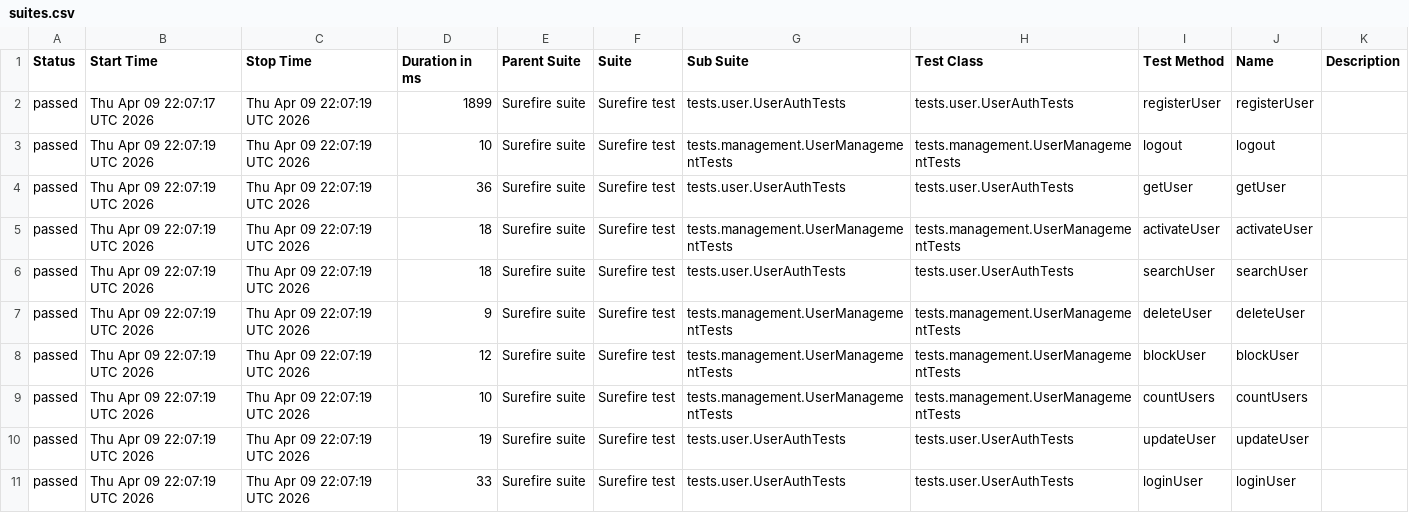
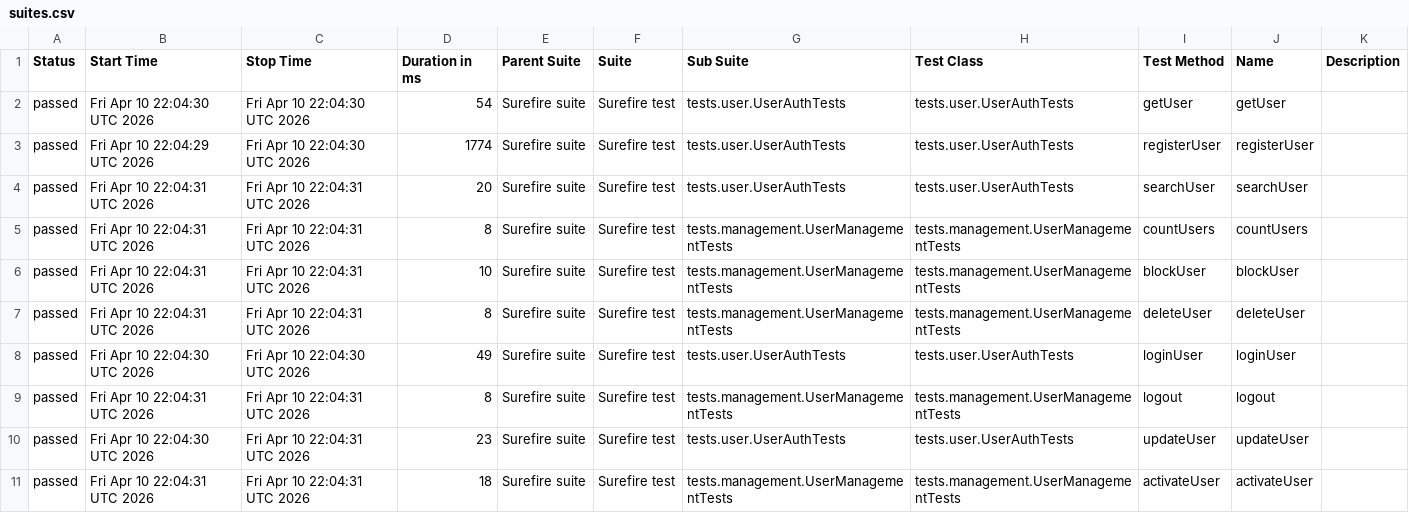
Before and after one commit to Ruturaj0861/user-restAssured, a CSV file: data/suites.csv, drawn as a sheet.

```diff
--- a/data/suites.csv
+++ b/data/suites.csv
@@ -1,11 +1,11 @@
 "Status","Start Time","Stop Time","Duration in ms","Parent Suite","Suite","Sub Suite","Test Class","Test Method","Name","Description"
-"passed","Thu Apr 09 22:07:17 UTC 2026","Thu Apr 09 22:07:19 UTC 2026","1899","Surefire suite","Surefire test","tests.user.UserAuthTests","tests.user.UserAuthTests","registerUser","registerUser",""
-"passed","Thu Apr 09 22:07:19 UTC 2026","Thu Apr 09 22:07:19 UTC 2026","10","Surefire suite","Surefire test","tests.management.UserManagementTests","tests.management.UserManagementTests","logout","logout",""
-"passed","Thu Apr 09 22:07:19 UTC 2026","Thu Apr 09 22:07:19 UTC 2026","36","Surefire suite","Surefire test","tests.user.UserAuthTests","tests.user.UserAuthTests","getUser","getUser",""
-"passed","Thu Apr 09 22:07:19 UTC 2026","Thu Apr 09 22:07:19 UTC 2026","18","Surefire suite","Surefire test","tests.management.UserManagementTests","tests.management.UserManagementTests","activateUser","activateUser",""
-"passed","Thu Apr 09 22:07:19 UTC 2026","Thu Apr 09 22:07:19 UTC 2026","18","Surefire suite","Surefire test","tests.user.UserAuthTests","tests.user.UserAuthTests","searchUser","searchUser",""
-"passed","Thu Apr 09 22:07:19 UTC 2026","Thu Apr 09 22:07:19 UTC 2026","9","Surefire suite","Surefire test","tests.management.UserManagementTests","tests.management.UserManagementTests","deleteUser","deleteUser",""
-"passed","Thu Apr 09 22:07:19 UTC 2026","Thu Apr 09 22:07:19 UTC 2026","12","Surefire suite","Surefire test","tests.management.UserManagementTests","tests.management.UserManagementTests","blockUser","blockUser",""
-"passed","Thu Apr 09 22:07:19 UTC 2026","Thu Apr 09 22:07:19 UTC 2026","10","Surefire suite","Surefire test","tests.management.UserManagementTests","tests.management.UserManagementTests","countUsers","countUsers",""
-"passed","Thu Apr 09 22:07:19 UTC 2026","Thu Apr 09 22:07:19 UTC 2026","19","Surefire suite","Surefire test","tests.user.UserAuthTests","tests.user.UserAuthTests","updateUser","updateUser",""
-"passed","Thu Apr 09 22:07:19 UTC 2026","Thu Apr 09 22:07:19 UTC 2026","33","Surefire suite","Surefire test","tests.user.UserAuthTests","tests.user.UserAuthTests","loginUser","loginUser",""
+"passed","Fri Apr 10 22:04:30 UTC 2026","Fri Apr 10 22:04:30 UTC 2026","54","Surefire suite","Surefire test","tests.user.UserAuthTests","tests.user.UserAuthTests","getUser","getUser",""
+"passed","Fri Apr 10 22:04:29 UTC 2026","Fri Apr 10 22:04:30 UTC 2026","1774","Surefire suite","Surefire test","tests.user.UserAuthTests","tests.user.UserAuthTests","registerUser","registerUser",""
+"passed","Fri Apr 10 22:04:31 UTC 2026","Fri Apr 10 22:04:31 UTC 2026","20","Surefire suite","Surefire test","tests.user.UserAuthTests","tests.user.UserAuthTests","searchUser","searchUser",""
+"passed","Fri Apr 10 22:04:31 UTC 2026","Fri Apr 10 22:04:31 UTC 2026","8","Surefire suite","Surefire test","tests.management.UserManagementTests","tests.management.UserManagementTests","countUsers","countUsers",""
+"passed","Fri Apr 10 22:04:31 UTC 2026","Fri Apr 10 22:04:31 UTC 2026","10","Surefire suite","Surefire test","tests.management.UserManagementTests","tests.management.UserManagementTests","blockUser","blockUser",""
+"passed","Fri Apr 10 22:04:31 UTC 2026","Fri Apr 10 22:04:31 UTC 2026","8","Surefire suite","Surefire test","tests.management.UserManagementTests","tests.management.UserManagementTests","deleteUser","deleteUser",""
+"passed","Fri Apr 10 22:04:30 UTC 2026","Fri Apr 10 22:04:30 UTC 2026","49","Surefire suite","Surefire test","tests.user.UserAuthTests","tests.user.UserAuthTests","loginUser","loginUser",""
+"passed","Fri Apr 10 22:04:31 UTC 2026","Fri Apr 10 22:04:31 UTC 2026","8","Surefire suite","Surefire test","tests.management.UserManagementTests","tests.management.UserManagementTests","logout","logout",""
+"passed","Fri Apr 10 22:04:30 UTC 2026","Fri Apr 10 22:04:31 UTC 2026","23","Surefire suite","Surefire test","tests.user.UserAuthTests","tests.user.UserAuthTests","updateUser","updateUser",""
+"passed","Fri Apr 10 22:04:31 UTC 2026","Fri Apr 10 22:04:31 UTC 2026","18","Surefire suite","Surefire test","tests.management.UserManagementTests","tests.management.UserManagementTests","activateUser","activateUser",""
```
Also changed, not shown: 34 other files.
